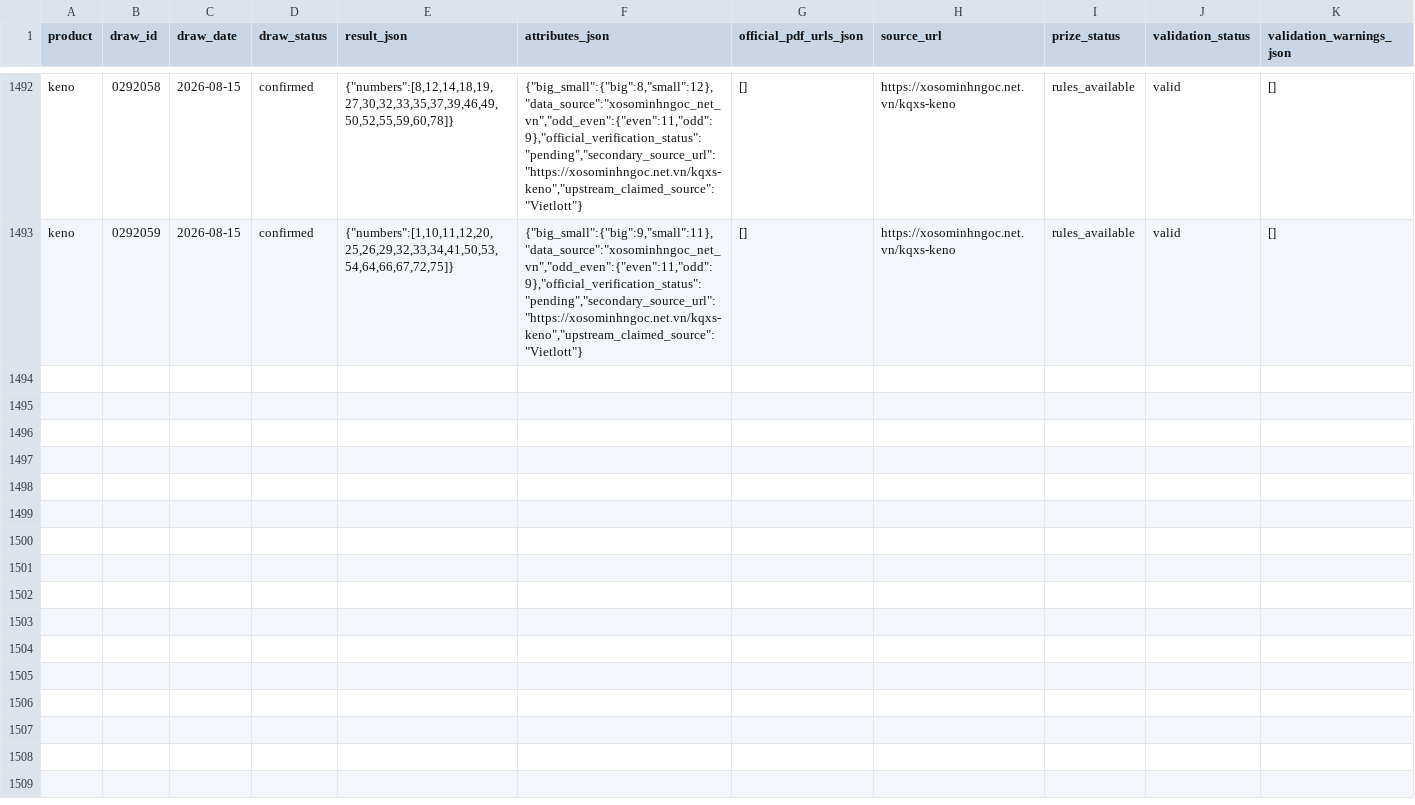
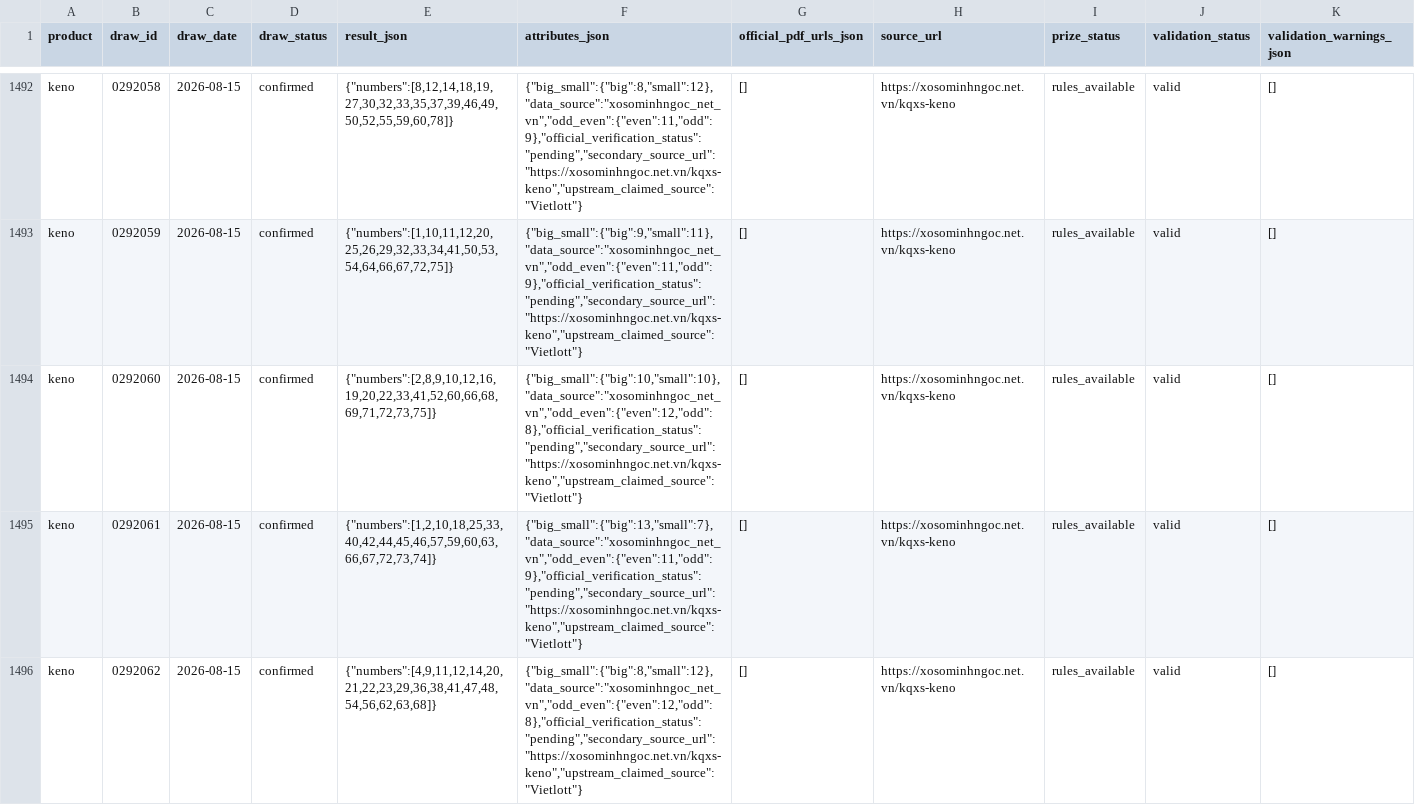
Before and after one commit to NhanAZ-Data/vietlott-research, a CSV file: datasets/draws/keno/2026-08.csv, drawn as a sheet; only a part is shown, gaps mark what is left out; rows hold the shown columns only; the diff covers the shown part only; the diff names each change by its address in the sheet, - before the commit and + after, or states it on an @@ line.

```diff
--- a/datasets/draws/keno/2026-08.csv
+++ b/datasets/draws/keno/2026-08.csv
+row 1494: keno | 0292060 | 2026-08-15 | confirmed | {"numbers":[2,8,9,10,12,16,19,20,22,33,41,52,60,66,68,69,71,72,73,75]} | {"big_small":{"big":10,"small":10},"data_source":"xosominhngoc_net_vn","odd_even":{"even":12,"odd":8},"official_verification_status":"pending","secondary_source_url":"https://xosominhngoc.net.vn/kqxs-keno","upstream_claimed_source":"Vietlott"} | [] | https://xosominhngoc.net.vn/kqxs-keno | rules_available | valid | []
+row 1495: keno | 0292061 | 2026-08-15 | confirmed | {"numbers":[1,2,10,18,25,33,40,42,44,45,46,57,59,60,63,66,67,72,73,74]} | {"big_small":{"big":13,"small":7},"data_source":"xosominhngoc_net_vn","odd_even":{"even":11,"odd":9},"official_verification_status":"pending","secondary_source_url":"https://xosominhngoc.net.vn/kqxs-keno","upstream_claimed_source":"Vietlott"} | [] | https://xosominhngoc.net.vn/kqxs-keno | rules_available | valid | []
+row 1496: keno | 0292062 | 2026-08-15 | confirmed | {"numbers":[4,9,11,12,14,20,21,22,23,29,36,38,41,47,48,54,56,62,63,68]} | {"big_small":{"big":8,"small":12},"data_source":"xosominhngoc_net_vn","odd_even":{"even":12,"odd":8},"official_verification_status":"pending","secondary_source_url":"https://xosominhngoc.net.vn/kqxs-keno","upstream_claimed_source":"Vietlott"} | [] | https://xosominhngoc.net.vn/kqxs-keno | rules_available | valid | []
```
Also changed, not shown: 7 added rows elsewhere in this file, datasets/draws/bingo18/2026-08.csv, 3 other files.
